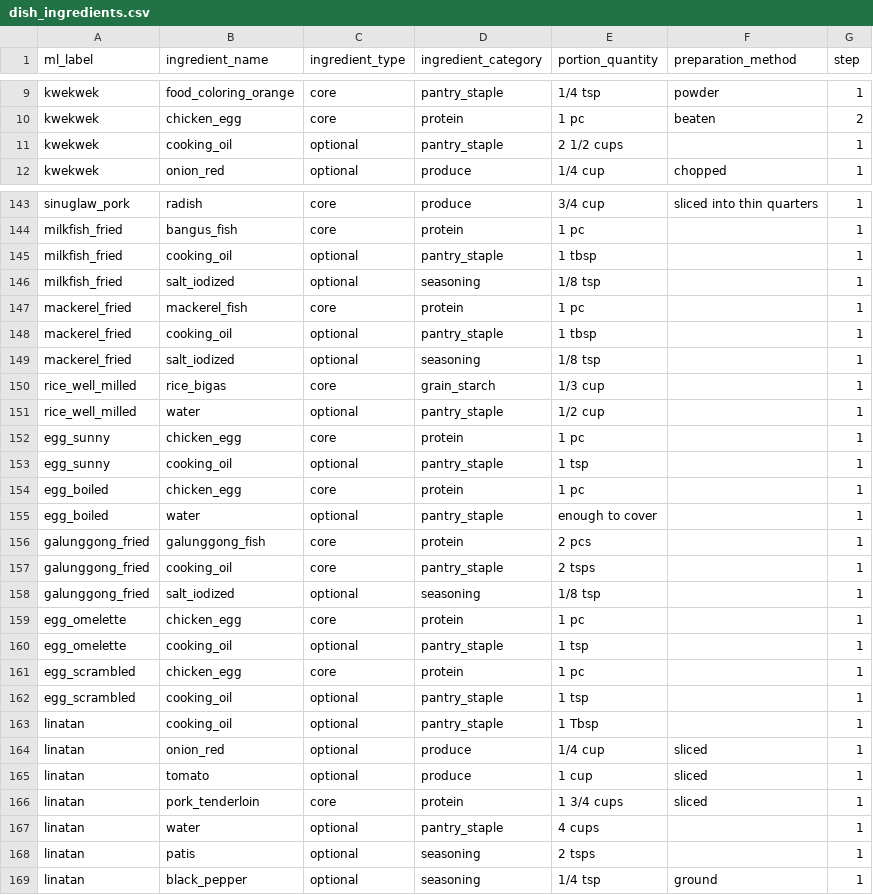
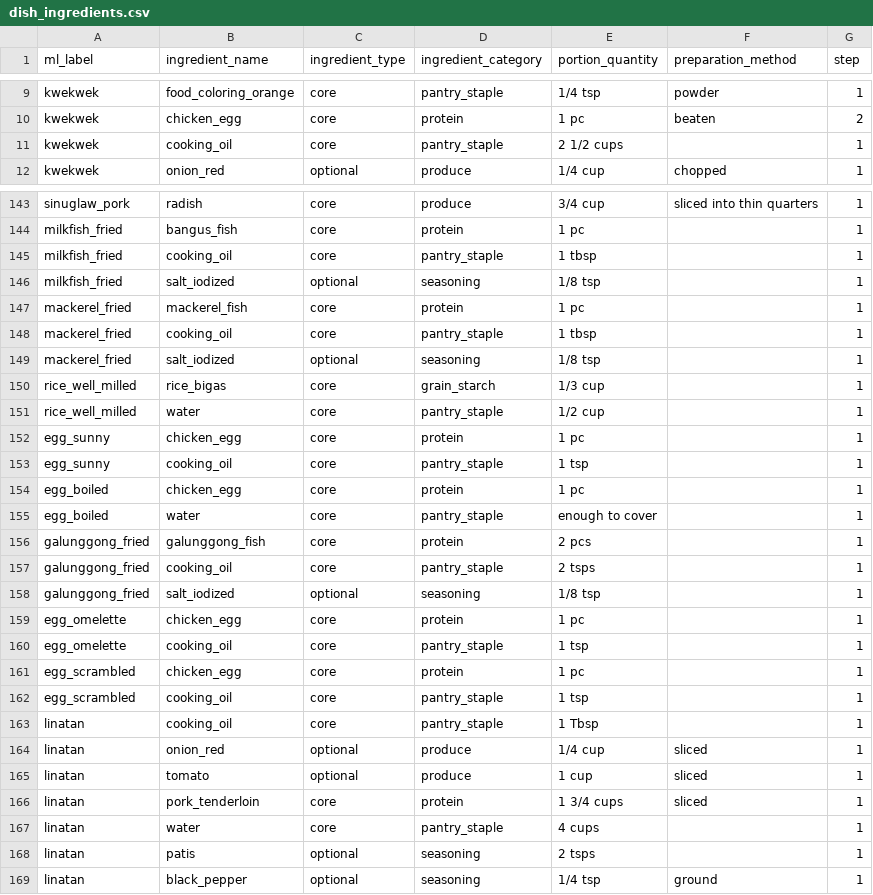
Before and after one commit to Haeyzz3/CalorieKoMobileApplication, a CSV file: app/src/main/assets/dish_ingredients.csv, drawn as a sheet; only a part is shown, gaps mark what is left out; the diff covers the shown part only.

Commit message:
Changed every "Water" and "Oil" into core

```diff
--- a/app/src/main/assets/dish_ingredients.csv
+++ b/app/src/main/assets/dish_ingredients.csv
@@ -10,3 +10,3 @@ kwekwek,food_coloring_orange,core,pantry_staple,1/4 tsp,powder,1
 kwekwek,chicken_egg,core,protein,1 pc,beaten,2
-kwekwek,cooking_oil,optional,pantry_staple,2 1/2 cups,,1
+kwekwek,cooking_oil,core,pantry_staple,2 1/2 cups,,1
 kwekwek,onion_red,optional,produce,1/4 cup,chopped,1
@@ -144,13 +144,13 @@ sinuglaw_pork,radish,core,produce,3/4 cup,sliced into thin quarters,1
 milkfish_fried,bangus_fish,core,protein,1 pc,,1
-milkfish_fried,cooking_oil,optional,pantry_staple,1 tbsp,,1
+milkfish_fried,cooking_oil,core,pantry_staple,1 tbsp,,1
 milkfish_fried,salt_iodized,optional,seasoning,1/8 tsp,,1
 mackerel_fried,mackerel_fish,core,protein,1 pc,,1
-mackerel_fried,cooking_oil,optional,pantry_staple,1 tbsp,,1
+mackerel_fried,cooking_oil,core,pantry_staple,1 tbsp,,1
 mackerel_fried,salt_iodized,optional,seasoning,1/8 tsp,,1
 rice_well_milled,rice_bigas,core,grain_starch,1/3 cup,,1
-rice_well_milled,water,optional,pantry_staple,1/2 cup,,1
+rice_well_milled,water,core,pantry_staple,1/2 cup,,1
 egg_sunny,chicken_egg,core,protein,1 pc,,1
-egg_sunny,cooking_oil,optional,pantry_staple,1 tsp,,1
+egg_sunny,cooking_oil,core,pantry_staple,1 tsp,,1
 egg_boiled,chicken_egg,core,protein,1 pc,,1
-egg_boiled,water,optional,pantry_staple,enough to cover,,1
+egg_boiled,water,core,pantry_staple,enough to cover,,1
 galunggong_fried,galunggong_fish,core,protein,2 pcs,,1
@@ -159,6 +159,6 @@ galunggong_fried,salt_iodized,optional,seasoning,1/8 tsp,,1
 egg_omelette,chicken_egg,core,protein,1 pc,,1
-egg_omelette,cooking_oil,optional,pantry_staple,1 tsp,,1
+egg_omelette,cooking_oil,core,pantry_staple,1 tsp,,1
 egg_scrambled,chicken_egg,core,protein,1 pc,,1
-egg_scrambled,cooking_oil,optional,pantry_staple,1 tsp,,1
-linatan,cooking_oil,optional,pantry_staple,1 Tbsp,,1
+egg_scrambled,cooking_oil,core,pantry_staple,1 tsp,,1
+linatan,cooking_oil,core,pantry_staple,1 Tbsp,,1
 linatan,onion_red,optional,produce,1/4 cup,sliced,1
@@ -166,3 +166,3 @@ linatan,tomato,optional,produce,1 cup,sliced,1
 linatan,pork_tenderloin,core,protein,1 3/4 cups,sliced,1
-linatan,water,optional,pantry_staple,4 cups,,1
+linatan,water,core,pantry_staple,4 cups,,1
 linatan,patis,optional,seasoning,2 tsps,,1
```
Also changed, not shown: 31 edited cells elsewhere in this file, 1 other file.
